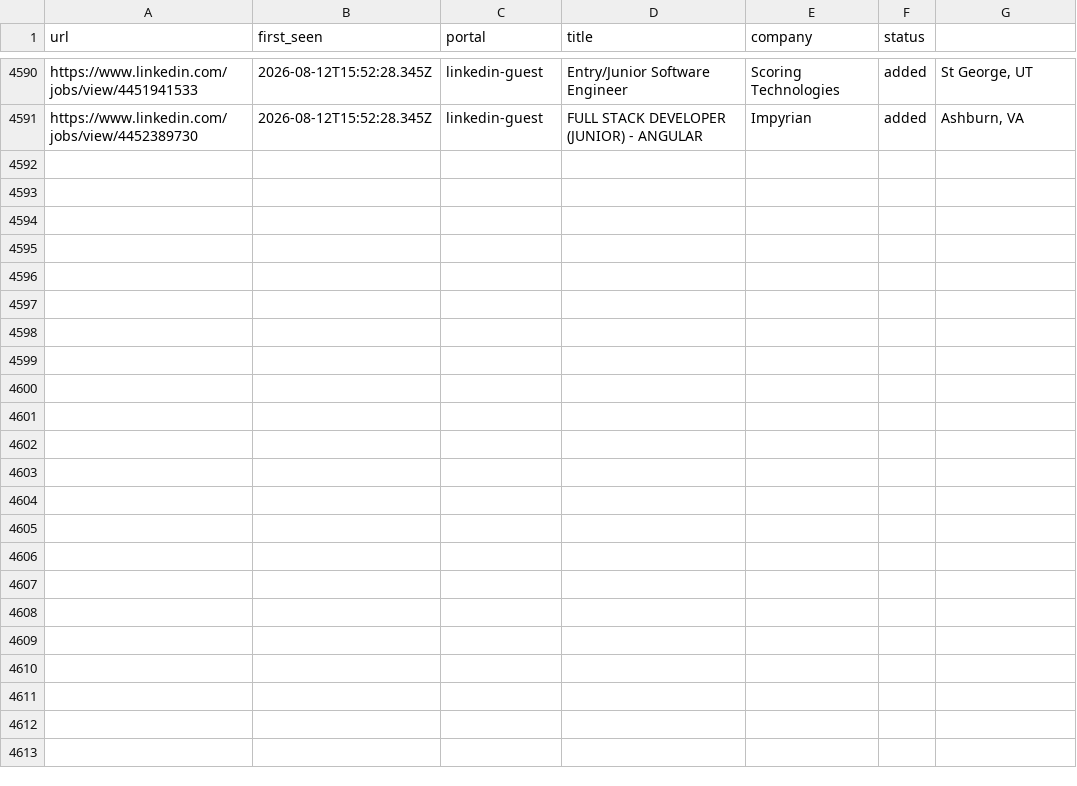
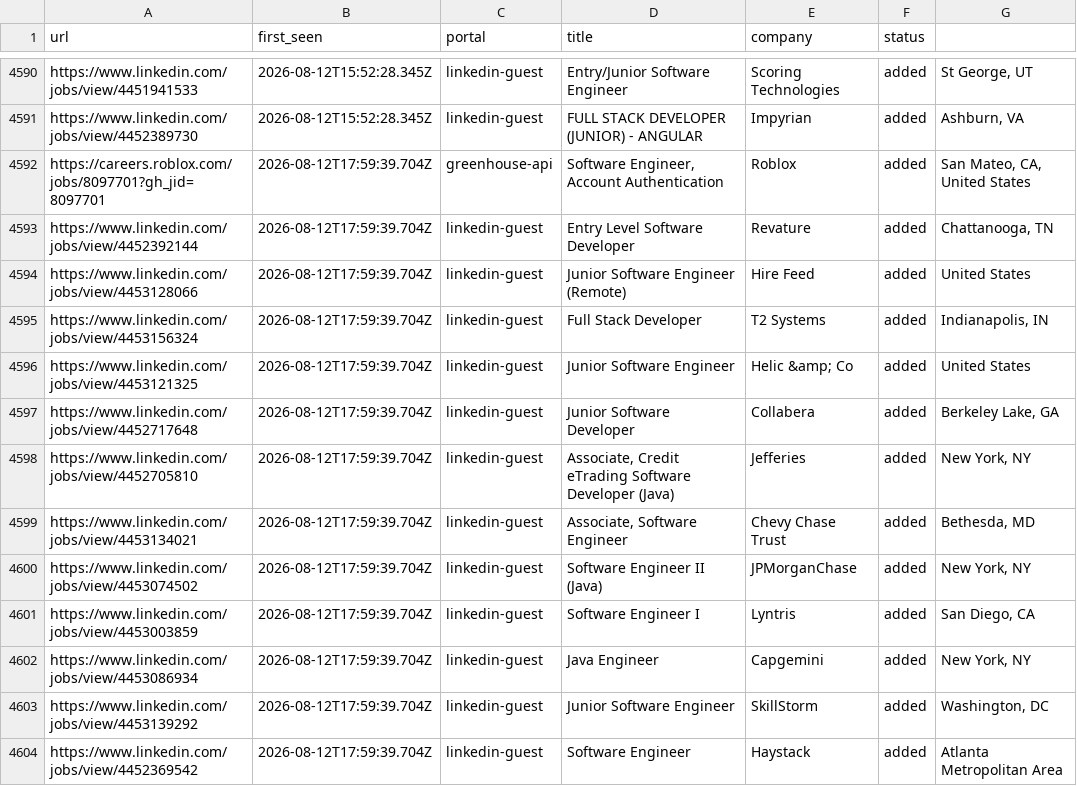
Before and after one commit to Kapo1123/career-ops, a TSV file: data/scan-history.tsv, drawn as a sheet; only a part is shown, gaps mark what is left out.

```diff
--- a/data/scan-history.tsv
+++ b/data/scan-history.tsv
@@ -4591 +4591,14 @@ https://www.linkedin.com/jobs/view/4451941533	2026-08-12T15:52:28.345Z	linkedin-
 https://www.linkedin.com/jobs/view/4452389730	2026-08-12T15:52:28.345Z	linkedin-guest	FULL STACK DEVELOPER (JUNIOR) - ANGULAR	Impyrian	added	Ashburn, VA
+https://careers.roblox.com/jobs/8097701?gh_jid=8097701	2026-08-12T17:59:39.704Z	greenhouse-api	Software Engineer, Account Authentication	Roblox	added	San Mateo, CA, United States
+https://www.linkedin.com/jobs/view/4452392144	2026-08-12T17:59:39.704Z	linkedin-guest	Entry Level Software Developer	Revature	added	Chattanooga, TN
+https://www.linkedin.com/jobs/view/4453128066	2026-08-12T17:59:39.704Z	linkedin-guest	Junior Software Engineer (Remote)	Hire Feed	added	United States
+https://www.linkedin.com/jobs/view/4453156324	2026-08-12T17:59:39.704Z	linkedin-guest	Full Stack Developer	T2 Systems	added	Indianapolis, IN
+https://www.linkedin.com/jobs/view/4453121325	2026-08-12T17:59:39.704Z	linkedin-guest	Junior Software Engineer	Helic &amp; Co	added	United States
+https://www.linkedin.com/jobs/view/4452717648	2026-08-12T17:59:39.704Z	linkedin-guest	Junior Software Developer	Collabera	added	Berkeley Lake, GA
+https://www.linkedin.com/jobs/view/4452705810	2026-08-12T17:59:39.704Z	linkedin-guest	Associate, Credit eTrading Software Developer (Java)	Jefferies	added	New York, NY
+https://www.linkedin.com/jobs/view/4453134021	2026-08-12T17:59:39.704Z	linkedin-guest	Associate, Software Engineer	Chevy Chase Trust	added	Bethesda, MD
+https://www.linkedin.com/jobs/view/4453074502	2026-08-12T17:59:39.704Z	linkedin-guest	Software Engineer II (Java)	JPMorganChase	added	New York, NY
+https://www.linkedin.com/jobs/view/4453003859	2026-08-12T17:59:39.704Z	linkedin-guest	Software Engineer I	Lyntris	added	San Diego, CA
+https://www.linkedin.com/jobs/view/4453086934	2026-08-12T17:59:39.704Z	linkedin-guest	Java Engineer	Capgemini	added	New York, NY
+https://www.linkedin.com/jobs/view/4453139292	2026-08-12T17:59:39.704Z	linkedin-guest	Junior Software Engineer	SkillStorm	added	Washington, DC
+https://www.linkedin.com/jobs/view/4452369542	2026-08-12T17:59:39.704Z	linkedin-guest	Software Engineer	Haystack	added	Atlanta Metropolitan Area
```
Also changed, not shown: 1 other file.
